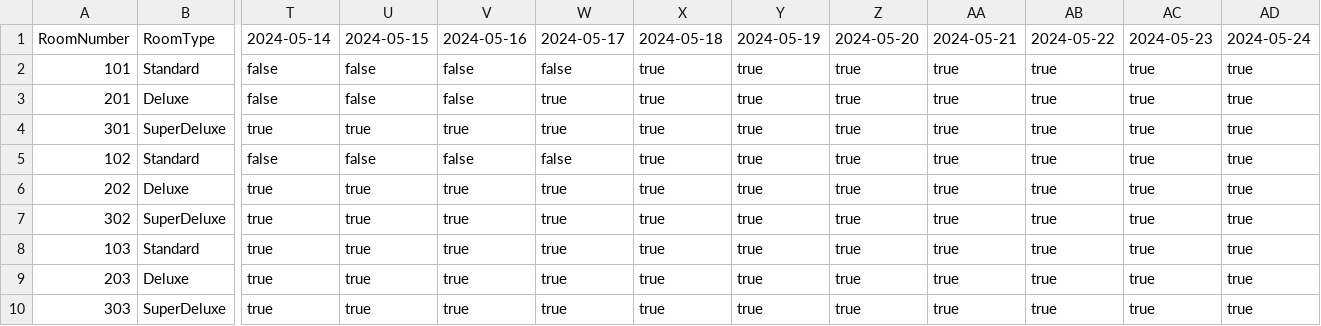
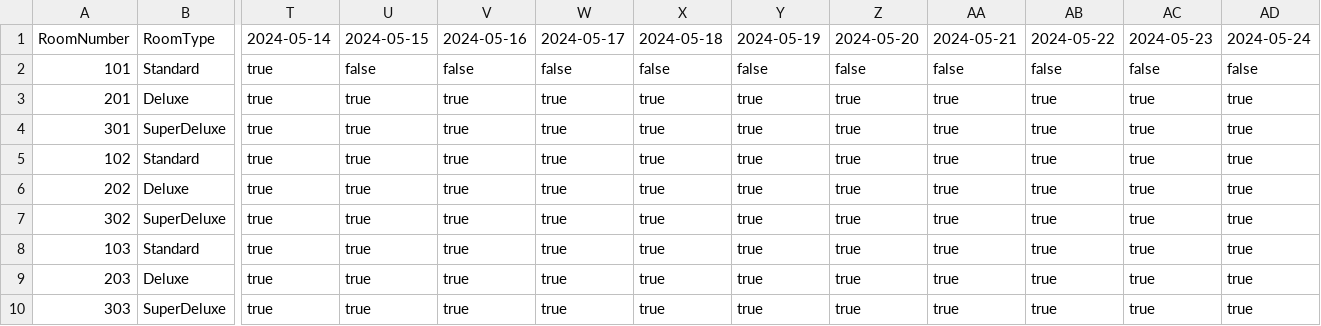
Before and after one commit to Vaish1405/380Project, a CSV file: data/AvailableRooms.csv, drawn as a sheet; only a part is shown, gaps mark what is left out; the diff names each change by its address in the sheet, - before the commit and + after, or states it on an @@ line.

```diff
--- a/data/AvailableRooms.csv
+++ b/data/AvailableRooms.csv
-T2:T3 (2024-05-14): false
+T2:T3 (2024-05-14): true
-X2 (2024-05-18): true
+X2 (2024-05-18): false
-Y2 (2024-05-19): true
+Y2 (2024-05-19): false
-Z2 (2024-05-20): true
+Z2 (2024-05-20): false
-AA2 (2024-05-21): true
+AA2 (2024-05-21): false
-AB2 (2024-05-22): true
+AB2 (2024-05-22): false
-AC2 (2024-05-23): true
+AC2 (2024-05-23): false
-AD2 (2024-05-24): true
+AD2 (2024-05-24): false
-U3 (2024-05-15): false
+U3 (2024-05-15): true
-V3 (2024-05-16): false
+V3 (2024-05-16): true
-T5 (2024-05-14): false
+T5 (2024-05-14): true
-U5 (2024-05-15): false
+U5 (2024-05-15): true
-V5 (2024-05-16): false
+V5 (2024-05-16): true
-W5 (2024-05-17): false
+W5 (2024-05-17): true
```
Also changed, not shown: 10 other files.
